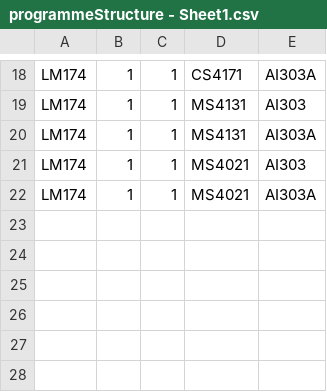
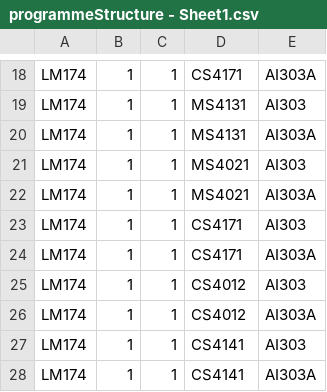
Before and after one commit to Mickl5/TimeTable-System, a CSV file: programmeStructure - Sheet1.csv, drawn as a sheet; only a part is shown, gaps mark what is left out; the diff names each change by its address in the sheet, - before the commit and + after, or states it on an @@ line.

Commit message:
Added AI groups for all semester 1 modules

```diff
--- a/programmeStructure - Sheet1.csv
+++ b/programmeStructure - Sheet1.csv
+row 23: LM174 | 1 | 1 | CS4171 | AI303
+row 24: LM174 | 1 | 1 | CS4171 | AI303A
+row 25: LM174 | 1 | 1 | CS4012 | AI303
+row 26: LM174 | 1 | 1 | CS4012 | AI303A
+row 27: LM174 | 1 | 1 | CS4141 | AI303
+row 28: LM174 | 1 | 1 | CS4141 | AI303A
```
